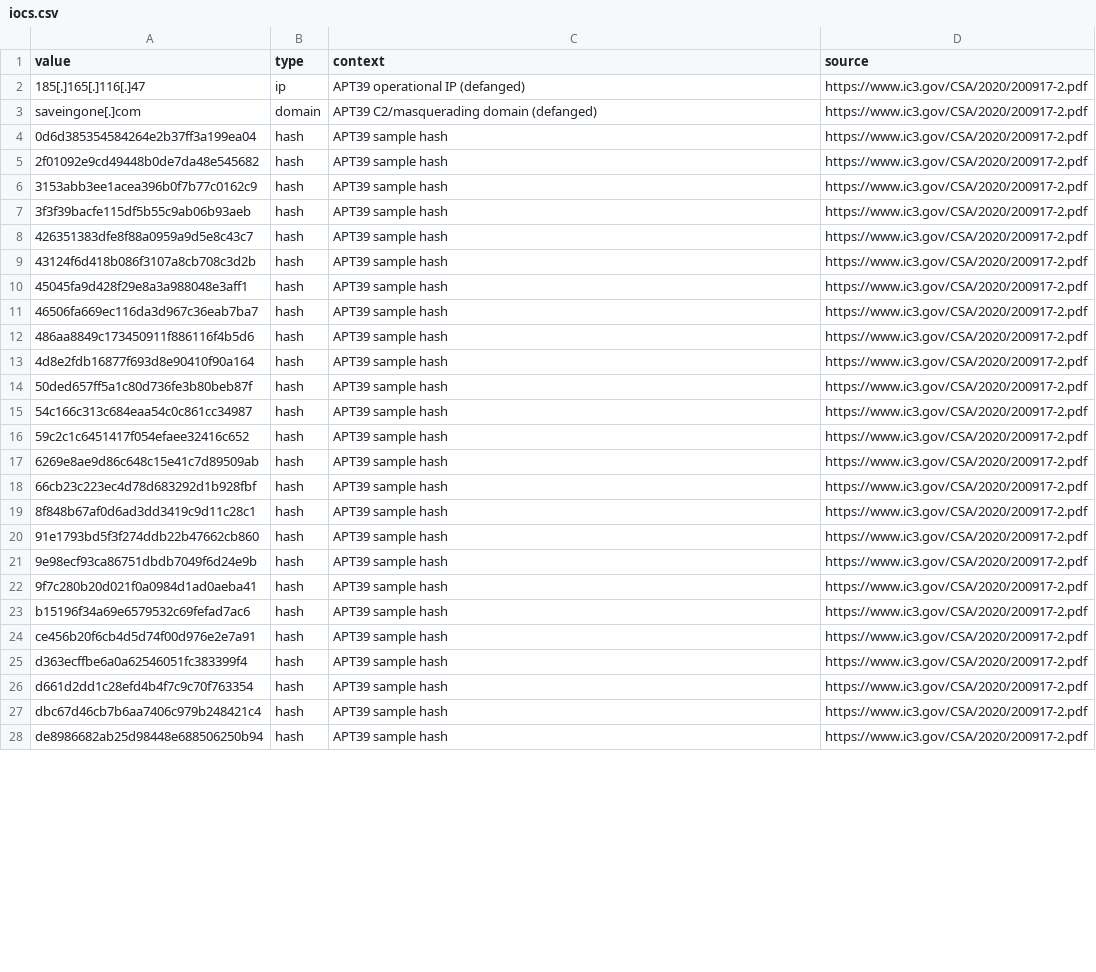
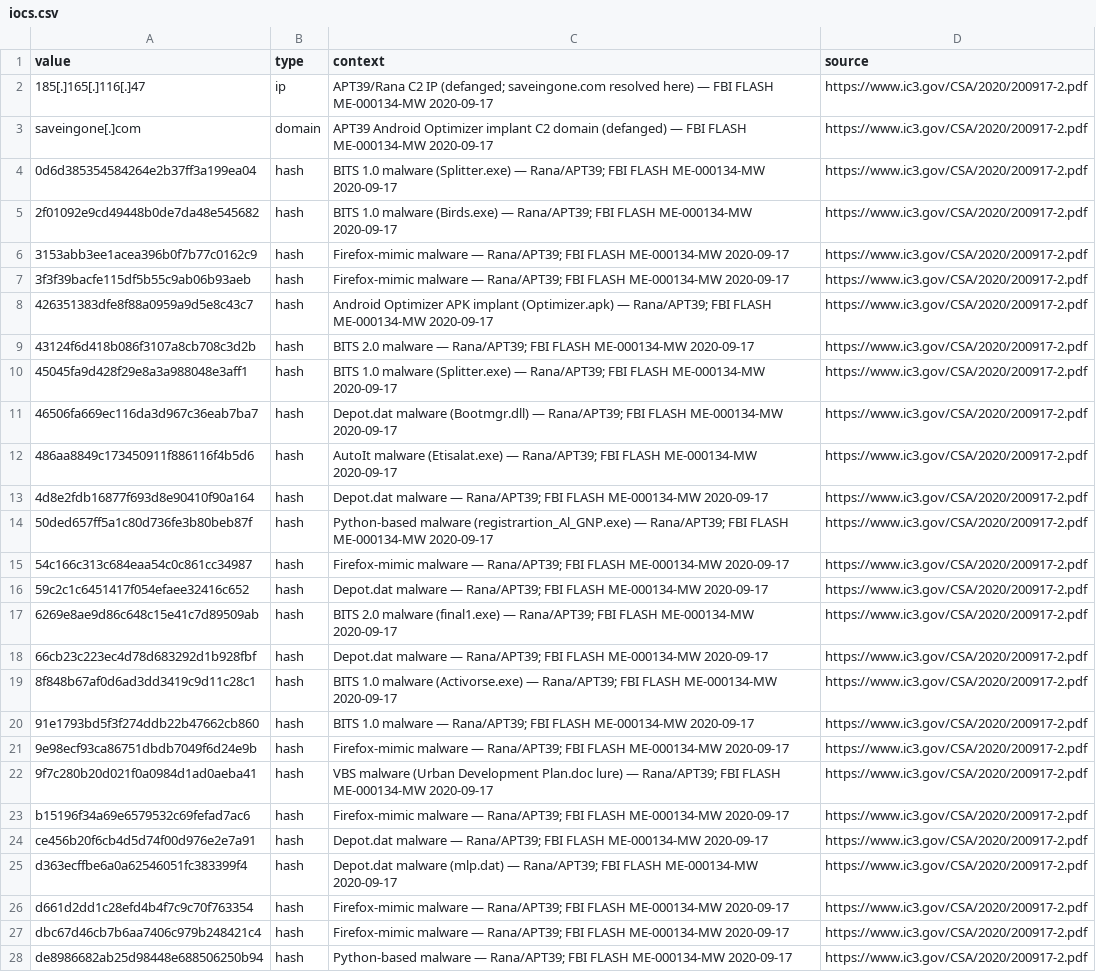
Before and after one commit to DashTX707/mena-detection-library, a CSV file: actors/apt39/iocs/iocs.csv, drawn as a sheet; only a part is shown; the diff covers the shown part only; the diff names each change by its address in the sheet, - before the commit and + after, or states it on an @@ line.

```diff
--- a/actors/apt39/iocs/iocs.csv
+++ b/actors/apt39/iocs/iocs.csv
-C2 (context): APT39 operational IP (defanged)
+C2 (context): APT39/Rana C2 IP (defanged; saveingone.com resolved here) — FBI FLASH ME-000134-MW 2020-09-17
-C3 (context): APT39 C2/masquerading domain (defanged)
+C3 (context): APT39 Android Optimizer implant C2 domain (defanged) — FBI FLASH ME-000134-MW 2020-09-17
-C4 (context): APT39 sample hash
+C4 (context): BITS 1.0 malware (Splitter.exe) — Rana/APT39; FBI FLASH ME-000134-MW 2020-09-17
-C5 (context): APT39 sample hash
+C5 (context): BITS 1.0 malware (Birds.exe) — Rana/APT39; FBI FLASH ME-000134-MW 2020-09-17
-C6:C7 (context): APT39 sample hash
+C6:C7 (context): Firefox-mimic malware — Rana/APT39; FBI FLASH ME-000134-MW 2020-09-17
-C8 (context): APT39 sample hash
+C8 (context): Android Optimizer APK implant (Optimizer.apk) — Rana/APT39; FBI FLASH ME-000134-MW 2020-09-17
-C9 (context): APT39 sample hash
+C9 (context): BITS 2.0 malware — Rana/APT39; FBI FLASH ME-000134-MW 2020-09-17
-C10 (context): APT39 sample hash
+C10 (context): BITS 1.0 malware (Splitter.exe) — Rana/APT39; FBI FLASH ME-000134-MW 2020-09-17
-C11 (context): APT39 sample hash
+C11 (context): Depot.dat malware (Bootmgr.dll) — Rana/APT39; FBI FLASH ME-000134-MW 2020-09-17
-C12 (context): APT39 sample hash
+C12 (context): AutoIt malware (Etisalat.exe) — Rana/APT39; FBI FLASH ME-000134-MW 2020-09-17
-C13 (context): APT39 sample hash
+C13 (context): Depot.dat malware — Rana/APT39; FBI FLASH ME-000134-MW 2020-09-17
-C14 (context): APT39 sample hash
+C14 (context): Python-based malware (registrartion_Al_GNP.exe) — Rana/APT39; FBI FLASH ME-000134-MW 2020-09-17
-C15 (context): APT39 sample hash
+C15 (context): Firefox-mimic malware — Rana/APT39; FBI FLASH ME-000134-MW 2020-09-17
-C16 (context): APT39 sample hash
+C16 (context): Depot.dat malware — Rana/APT39; FBI FLASH ME-000134-MW 2020-09-17
-C17 (context): APT39 sample hash
+C17 (context): BITS 2.0 malware (final1.exe) — Rana/APT39; FBI FLASH ME-000134-MW 2020-09-17
-C18 (context): APT39 sample hash
+C18 (context): Depot.dat malware — Rana/APT39; FBI FLASH ME-000134-MW 2020-09-17
-C19 (context): APT39 sample hash
+C19 (context): BITS 1.0 malware (Activorse.exe) — Rana/APT39; FBI FLASH ME-000134-MW 2020-09-17
-C20 (context): APT39 sample hash
+C20 (context): BITS 1.0 malware — Rana/APT39; FBI FLASH ME-000134-MW 2020-09-17
-C21 (context): APT39 sample hash
+C21 (context): Firefox-mimic malware — Rana/APT39; FBI FLASH ME-000134-MW 2020-09-17
-C22 (context): APT39 sample hash
+C22 (context): VBS malware (Urban Development Plan.doc lure) — Rana/APT39; FBI FLASH ME-000134-MW 2020-09-17
-C23 (context): APT39 sample hash
+C23 (context): Firefox-mimic malware — Rana/APT39; FBI FLASH ME-000134-MW 2020-09-17
-C24 (context): APT39 sample hash
+C24 (context): Depot.dat malware — Rana/APT39; FBI FLASH ME-000134-MW 2020-09-17
-C25 (context): APT39 sample hash
+C25 (context): Depot.dat malware (mlp.dat) — Rana/APT39; FBI FLASH ME-000134-MW 2020-09-17
-C26:C27 (context): APT39 sample hash
+C26:C27 (context): Firefox-mimic malware — Rana/APT39; FBI FLASH ME-000134-MW 2020-09-17
-C28 (context): APT39 sample hash
+C28 (context): Python-based malware — Rana/APT39; FBI FLASH ME-000134-MW 2020-09-17
```
Also changed, not shown: 7 edited cells elsewhere in this file, actors/hexane/iocs/iocs.csv.
